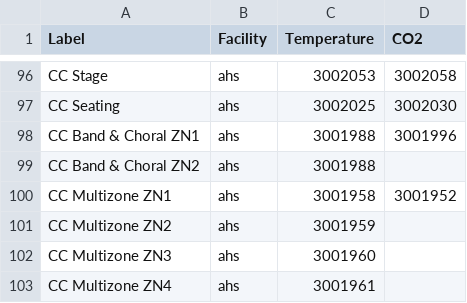
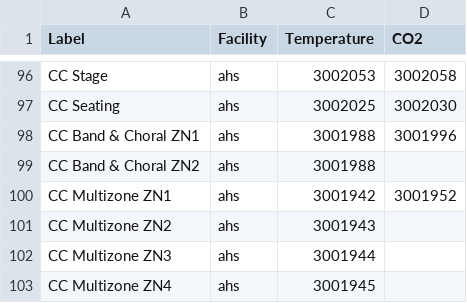
Before and after one commit to navkal/bgt, a CSV file: csv/ahs_air.csv, drawn as a sheet; only a part is shown, gaps mark what is left out.

Commit message:
bar graph

```diff
--- a/csv/ahs_air.csv
+++ b/csv/ahs_air.csv
@@ -99,5 +99,5 @@ CC Band & Choral ZN1,ahs,3001988,3001996
 CC Band & Choral ZN2,ahs,3001988,
-CC Multizone ZN1,ahs,3001958,3001952
-CC Multizone ZN2,ahs,3001959,
-CC Multizone ZN3,ahs,3001960,
-CC Multizone ZN4,ahs,3001961,
+CC Multizone ZN1,ahs,3001942,3001952
+CC Multizone ZN2,ahs,3001943,
+CC Multizone ZN3,ahs,3001944,
+CC Multizone ZN4,ahs,3001945,
```
